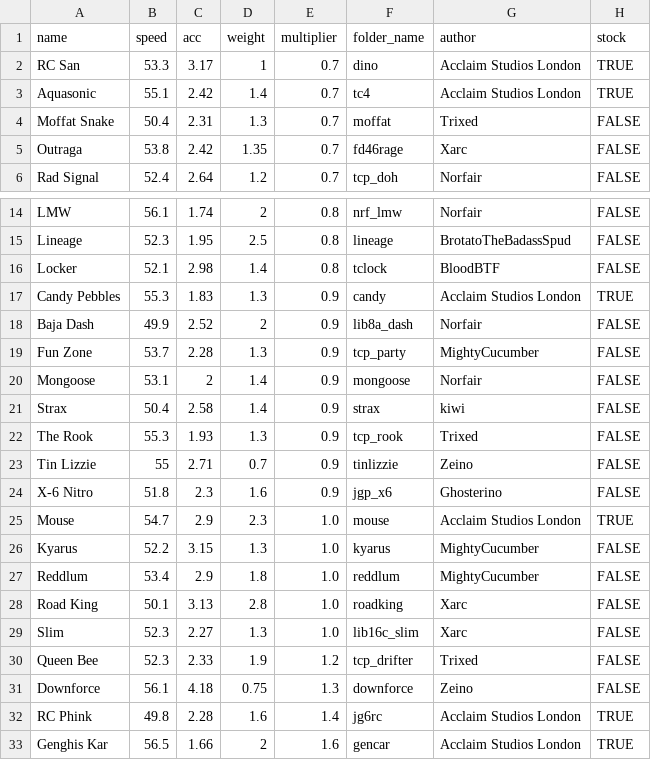
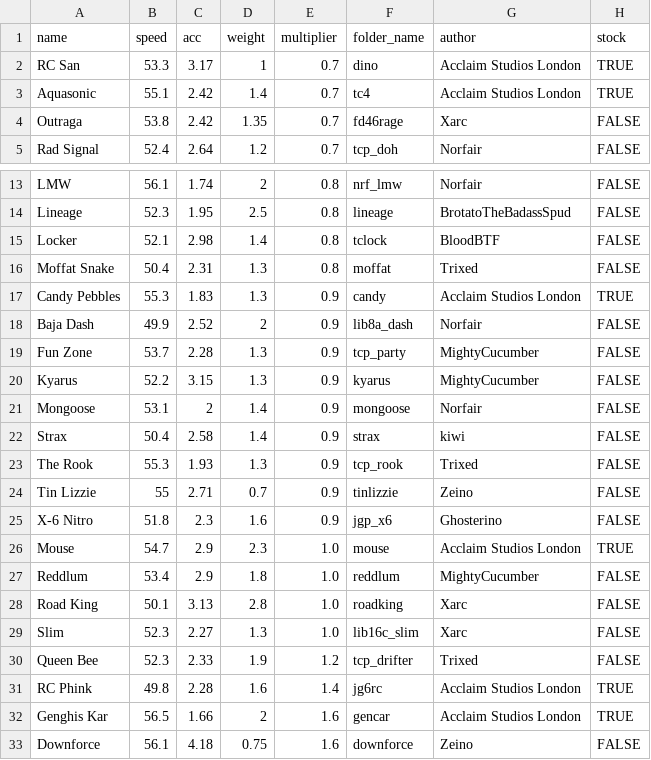
Before and after one commit to Re-Volt-America/RVA-Data, a CSV file: models/cars/amateur.csv, drawn as a sheet; only a part is shown, gaps mark what is left out; removed rows and columns are numbered as before the commit, all else as after; the diff names each change by its address in the sheet, - before the commit and + after, or states it on an @@ line.

Commit message:
Balance changes for Amateur, Advanced & Semi-Pro
Moffat Snake (0.7 -> 0.8)
Kyarus (1.0 -> 0.9)
Downforce (1.3 -> 1.6)

Glass Cannon (0.7 -> 0.8)
Emperor (0.9 -> 0.8)
Moonshine XL (1.1 -> 0.9)
Exert (0.8 -> 1.0)

Pemto (1.2 -> 1.0)
Twenty-M (1.0 -> 1.2)

```diff
--- a/models/cars/amateur.csv
+++ b/models/cars/amateur.csv
-row 4: Moffat Snake | 50.4 | 2.31 | 1.3 | 0.7 | moffat | Trixed | FALSE
+row 16: Moffat Snake | 50.4 | 2.31 | 1.3 | 0.8 | moffat | Trixed | FALSE
+row 20: Kyarus | 52.2 | 3.15 | 1.3 | 0.9 | kyarus | MightyCucumber | FALSE
-row 26: Kyarus | 52.2 | 3.15 | 1.3 | 1.0 | kyarus | MightyCucumber | FALSE
-row 31: Downforce | 56.1 | 4.18 | 0.75 | 1.3 | downforce | Zeino | FALSE
+row 33: Downforce | 56.1 | 4.18 | 0.75 | 1.6 | downforce | Zeino | FALSE
```
Also changed, not shown: models/cars/advanced.csv, models/cars/semi-pro.csv.
